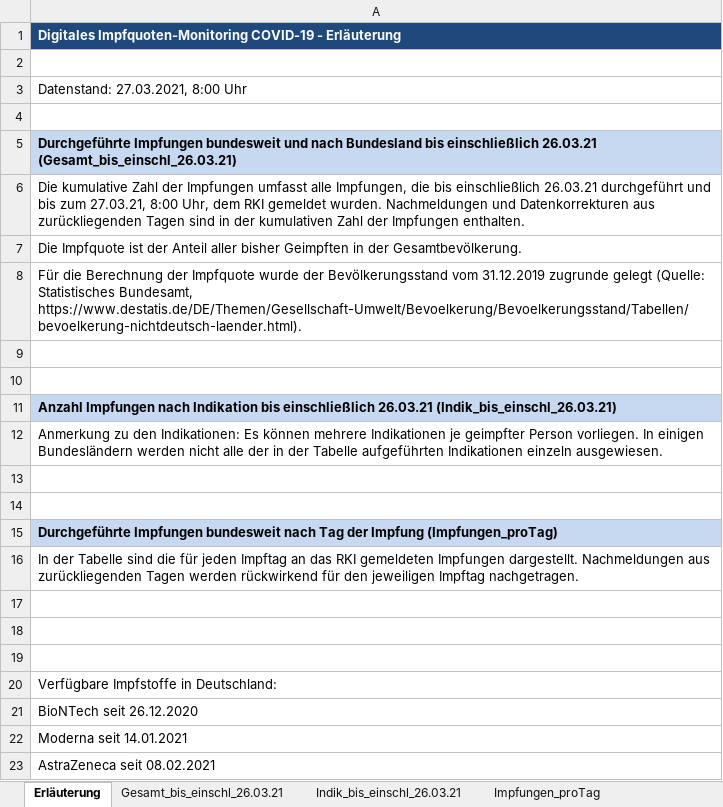
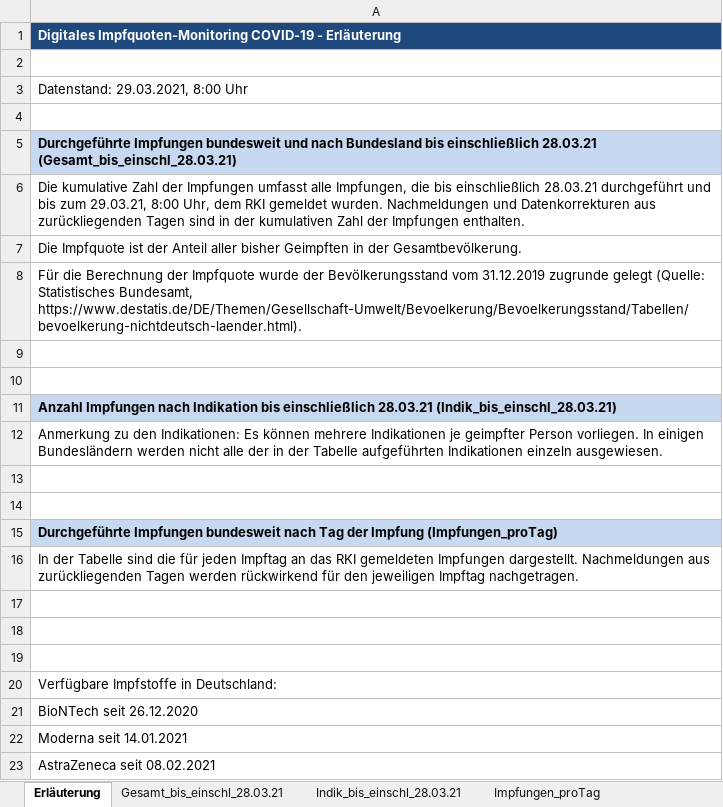
Before and after one commit to JW-Schuetz/Pandemie, an Excel workbook: Impfquoten/Impfquoten-26.03.2021.xlsx, sheet Erläuterung, drawn as a sheet; values as stored, in another font and other column widths than the file's, no borders; the diff names each change by its address in the sheet, - before the commit and + after, or states it on an @@ line.

```diff
--- a/Impfquoten/Impfquoten-26.03.2021.xlsx (sheet Erläuterung)
+++ b/Impfquoten/Impfquoten-26.03.2021.xlsx (sheet Erläuterung)
-sheet tab: Gesamt_bis_einschl_26.03.21
+sheet tab: Gesamt_bis_einschl_28.03.21
-sheet tab: Indik_bis_einschl_26.03.21
+sheet tab: Indik_bis_einschl_28.03.21
-A3: Datenstand: 27.03.2021, 8:00 Uhr
+A3: Datenstand: 29.03.2021, 8:00 Uhr
-A5: …bis einschließlich 26.03.21 (Gesamt_bis_einschl_26.03.21)
+A5: …bis einschließlich 28.03.21 (Gesamt_bis_einschl_28.03.21)
-A6: …bis einschließlich 26.03.21 durchgeführt und bis zum 27.03.21, 8:00 Uhr,…
+A6: …bis einschließlich 28.03.21 durchgeführt und bis zum 29.03.21, 8:00 Uhr,…
-A11: …bis einschließlich 26.03.21 (Indik_bis_einschl_26.03.21)
+A11: …bis einschließlich 28.03.21 (Indik_bis_einschl_28.03.21)
```
Also changed, not shown: sheet Impfungen_proTag, sheet Gesamt_bis_einschl_28.03.21, sheet Indik_bis_einschl_28.03.21, 10 other files.
